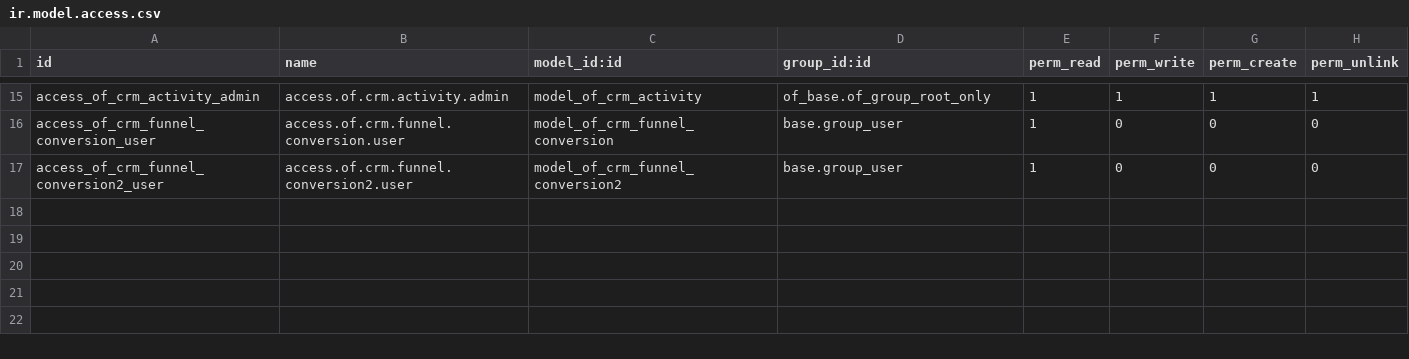
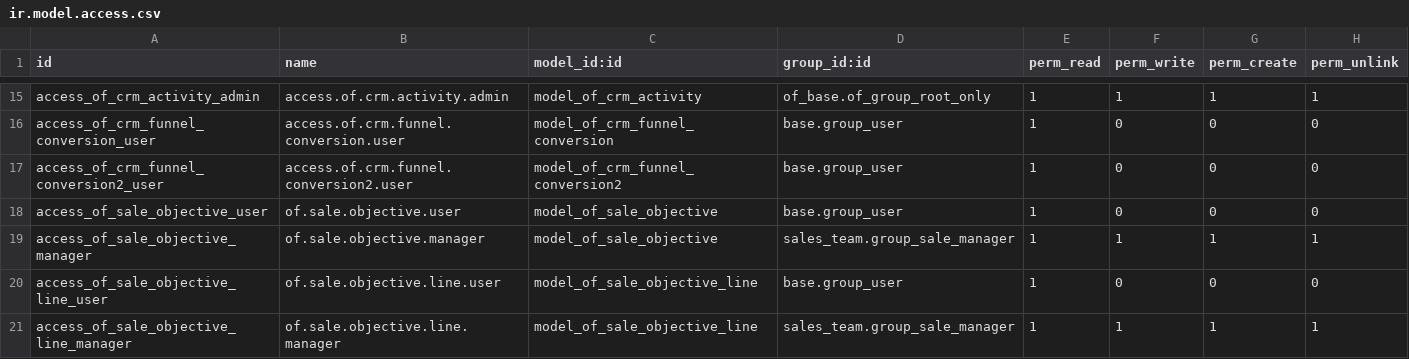
Before and after one commit to odof/openfire, a CSV file: of_crm/security/ir.model.access.csv, drawn as a sheet; only a part is shown, gaps mark what is left out; the diff names each change by its address in the sheet, - before the commit and + after, or states it on an @@ line.

```diff
--- a/of_crm/security/ir.model.access.csv
+++ b/of_crm/security/ir.model.access.csv
+row 18: access_of_sale_objective_user | of.sale.objective.user | model_of_sale_objective | base.group_user | 1 | 0 | 0 | 0
+row 19: access_of_sale_objective_manager | of.sale.objective.manager | model_of_sale_objective | sales_team.group_sale_manager | 1 | 1 | 1 | 1
+row 20: access_of_sale_objective_line_user | of.sale.objective.line.user | model_of_sale_objective_line | base.group_user | 1 | 0 | 0 | 0
+row 21: access_of_sale_objective_line_manager | of.sale.objective.line.manager | model_of_sale_objective_line | sales_team.group_sale_manager | 1 | 1 | 1 | 1
```
Also changed, not shown: 6 other files.
